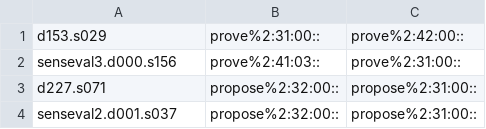
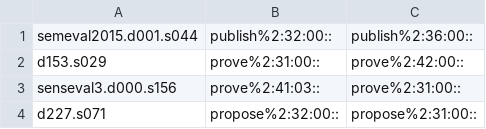
Before and after one commit to aalgirdas/wordnet_onto, a TSV file: sentence_synset_to_synset.tsv, drawn as a sheet; only a part is shown; the shorter side is filled out with more unchanged rows.

Commit message:
Update sentence_synset_to_synset.tsv

```diff
--- a/sentence_synset_to_synset.tsv
+++ b/sentence_synset_to_synset.tsv
@@ -1 +1,2 @@
+semeval2015.d001.s044	publish%2:32:00::	publish%2:36:00::
 d153.s029	prove%2:31:00::	prove%2:42:00::
```
